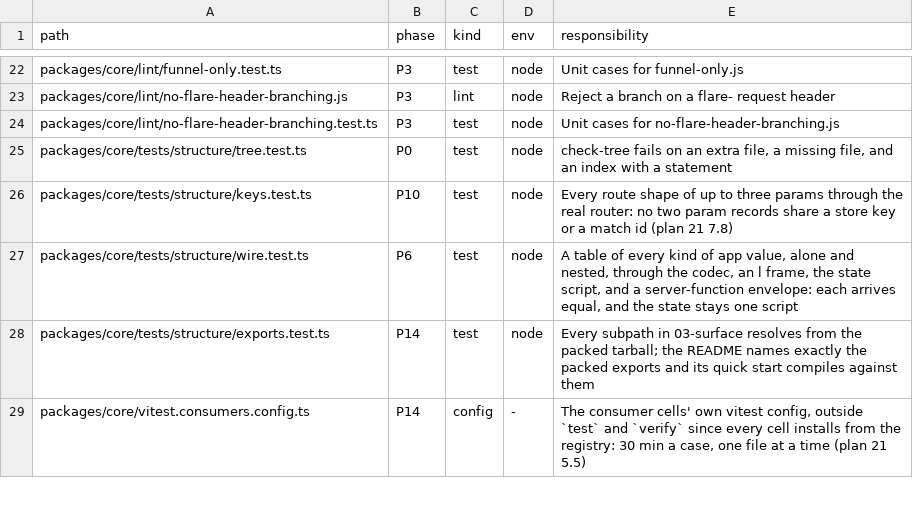
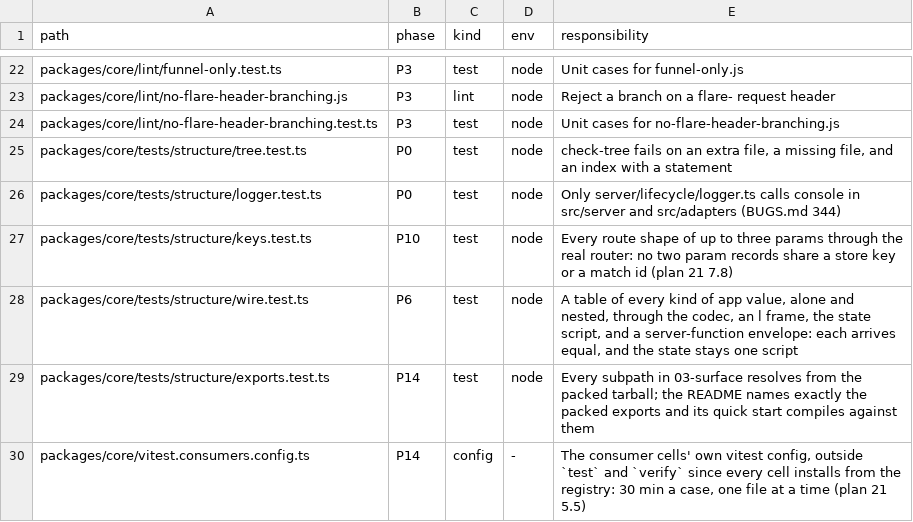
Before and after one commit to lovrozagar/flare, a TSV file: blueprint/files.tsv, drawn as a sheet; only a part is shown, gaps mark what is left out; the diff names each change by its address in the sheet, - before the commit and + after, or states it on an @@ line.

Commit message:
fix(bit-01): the adapters log through the logger, and a structure test holds the rule (BUGS 344)
Found by plan 25's server.md review (S23): bun/serve.ts and
node/listener.ts called `console.error` directly, three times. Only
server/lifecycle/logger.ts may call `console` on the server. Each now
logs through `createLogger({ dev: false }).error`, under the same
[flare:node] and [flare:bun] tags, written in dev and production alike.
The adapter tests read the logger's argument shape. A new structure
test (files.tsv row) fails on any other `console.` in src/server and
src/adapters. server.md cites it.

Red first: structure logger.test `console only in the logger`, red on
the three lines. src/adapters and the structure test pass under Node
and Bun.

```diff
--- a/blueprint/files.tsv
+++ b/blueprint/files.tsv
+row 26: packages/core/tests/structure/logger.test.ts | P0 | test | node | Only server/lifecycle/logger.ts calls console in src/server and src/adapters (BUGS.md 344)
```
Also changed, not shown: 7 other files.
